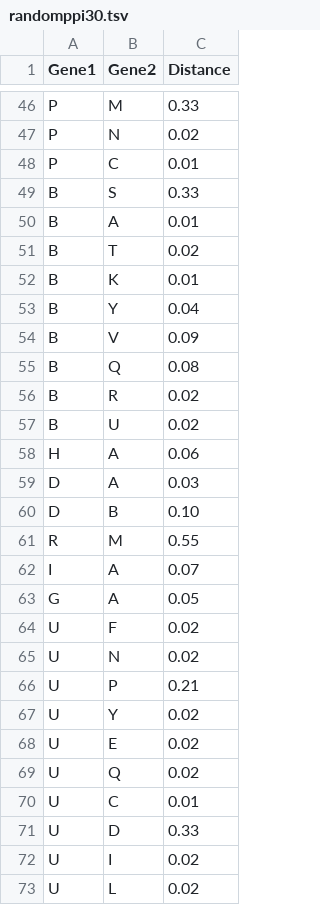
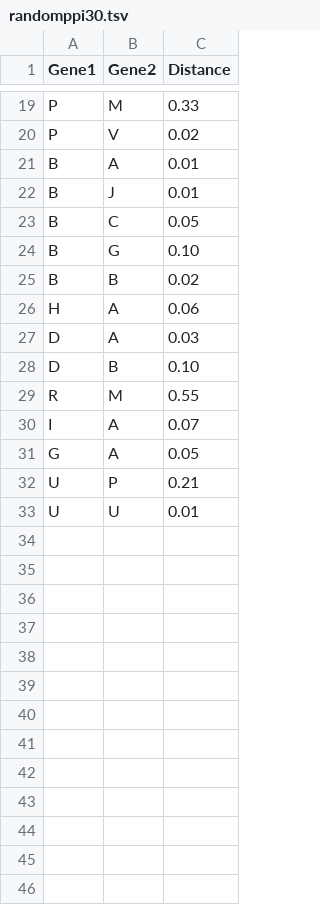
Before and after one commit to hansaimlim/drug-target, a TSV file: perllib/static/demo/randomppi30.tsv, drawn as a sheet; only a part is shown, gaps mark what is left out; removed rows and columns are numbered as before the commit, all else as after; the diff covers the shown part only; the diff names each change by its address in the sheet, - before the commit and + after, or states it on an @@ line.

```diff
--- a/perllib/static/demo/randomppi30.tsv
+++ b/perllib/static/demo/randomppi30.tsv
-B20 (Gene2): N
+B20 (Gene2): V
-row 48: P | C | 0.01
-row 49: B | S | 0.33
-row 51: B | T | 0.02
-B22 (Gene2): K
+B22 (Gene2): J
-B23 (Gene2): Y
+B23 (Gene2): C
-C23 (Distance): 0.04
+C23 (Distance): 0.05
-B24 (Gene2): V
+B24 (Gene2): G
-C24 (Distance): 0.09
+C24 (Distance): 0.10
-row 55: B | Q | 0.08
-B25 (Gene2): R
+B25 (Gene2): B
-row 57: B | U | 0.02
-row 64: U | F | 0.02
-row 65: U | N | 0.02
-row 67: U | Y | 0.02
-row 68: U | E | 0.02
-row 69: U | Q | 0.02
-B33 (Gene2): C
+B33 (Gene2): U
-row 71: U | D | 0.33
-row 72: U | I | 0.02
-row 73: U | L | 0.02
```
Also changed, not shown: 27 removed rows and 3 edited cells elsewhere in this file.
